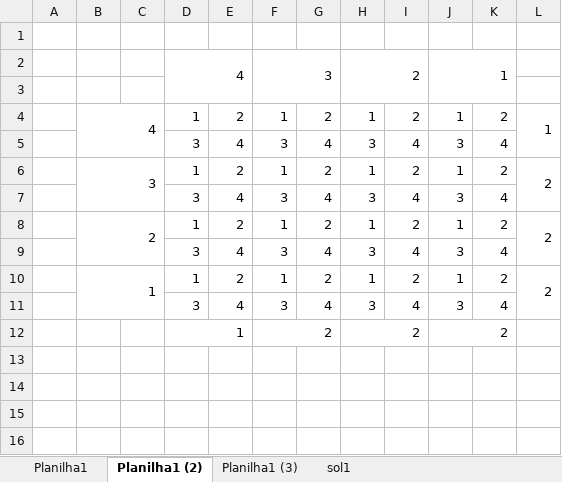
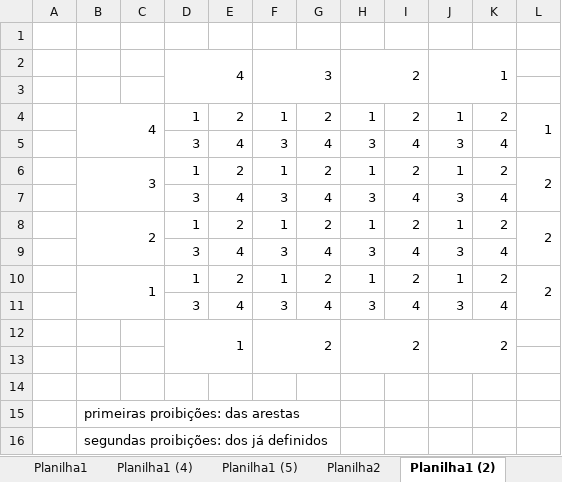
Before and after one commit to adson360/42piscine, an Excel workbook: rush-02/rush.xlsx, sheet Planilha1 (2), drawn as a sheet; values as stored, in another font and other column widths than the file's, no cell formats; the diff names each change by its address in the sheet, - before the commit and + after, or states it on an @@ line.

```diff
--- a/rush-02/rush.xlsx (sheet Planilha1 (2))
+++ b/rush-02/rush.xlsx (sheet Planilha1 (2))
+sheet tab: Planilha1 (4)
+sheet tab: Planilha1 (5)
+sheet tab: Planilha2
+row 13: (empty)
+row 14: (empty)
+row 15:  | primeiras proibições: das arestas
+row 16:  | segundas proibições: dos já definidos
```
Also changed, not shown: sheet Planilha1 (3), cell formats, 13 other files.
